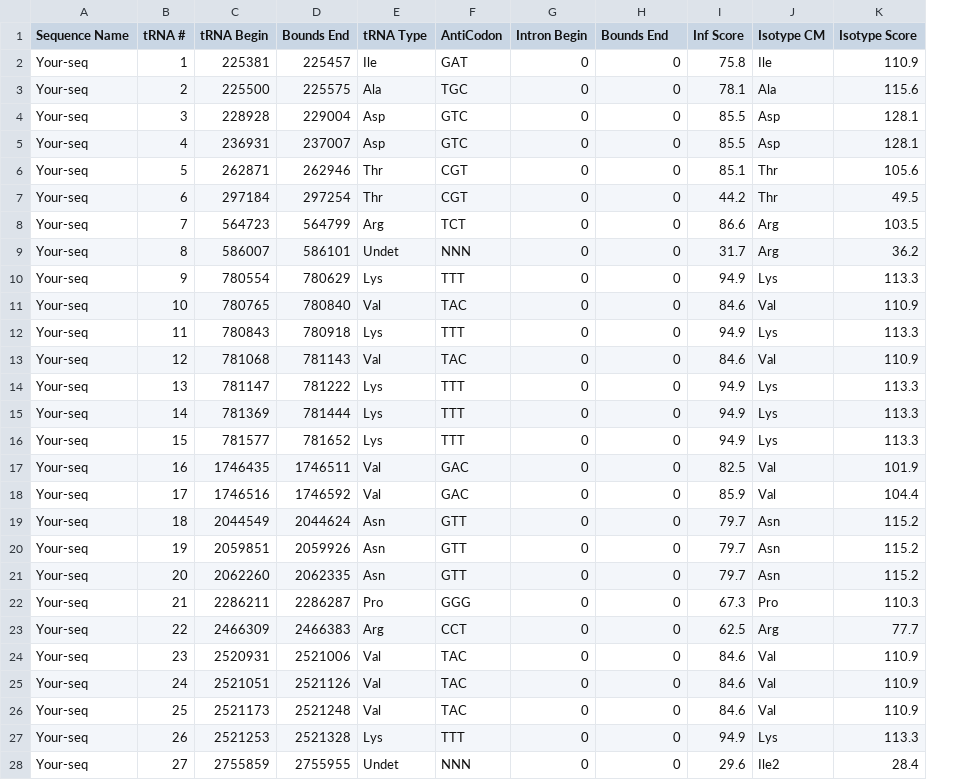
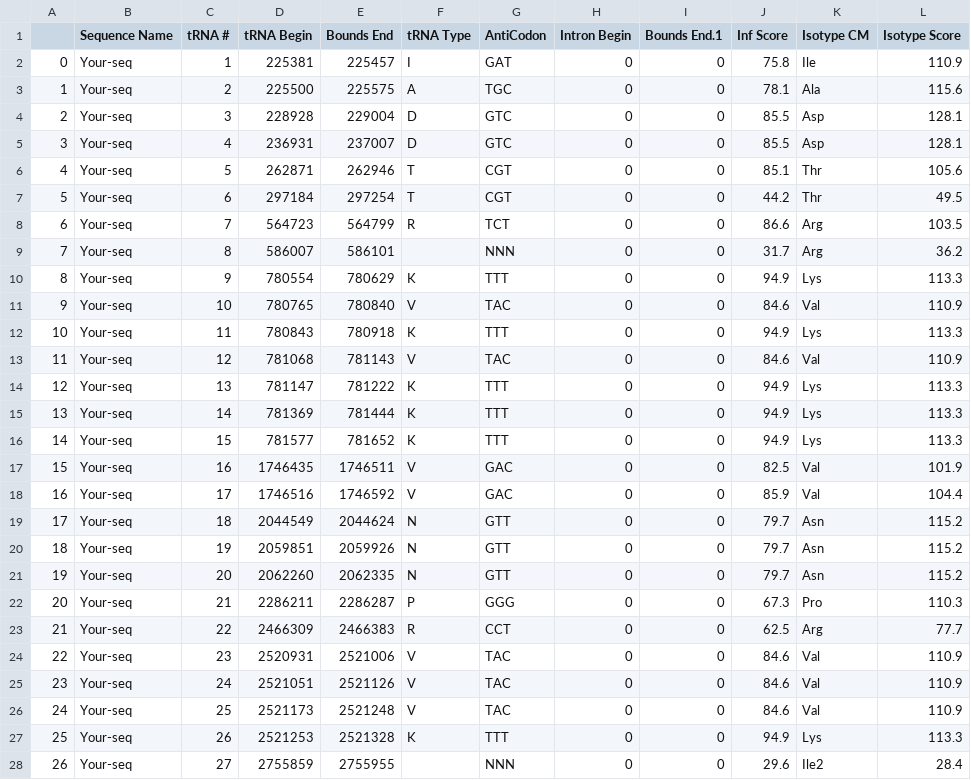
Before and after one commit to Rlfm/tRNA_CWOP, a CSV file: tRNA.csv, drawn as a sheet; only a part is shown; addresses are those after the commit; the diff covers the shown part only; the diff names each change by its address in the sheet, - before the commit and + after, or states it on an @@ line.

```diff
--- a/tRNA.csv
+++ b/tRNA.csv
+column A, rows 2-28: 0 | 1 | 2 | 3 | 4 | 5 | 6 | 7 | 8 | 9 | 10 | 11 | 12 | 13 | 14 | 15 | 16 | 17 | 18 | 19 | 20 | 21 | 22 | 23 | 24 | 25 | 26
-I1: Bounds End
+I1: Bounds End.1
-F2 (tRNA Type): Ile
+F2 (tRNA Type): I
-F3 (tRNA Type): Ala
+F3 (tRNA Type): A
-F4:F5 (tRNA Type): Asp
+F4:F5 (tRNA Type): D
-F6:F7 (tRNA Type): Thr
+F6:F7 (tRNA Type): T
-F8 (tRNA Type): Arg
+F8 (tRNA Type): R
-F9 (tRNA Type): Undet
+F9 (tRNA Type): (empty)
-F10 (tRNA Type): Lys
+F10 (tRNA Type): K
-F11 (tRNA Type): Val
+F11 (tRNA Type): V
-F12 (tRNA Type): Lys
+F12 (tRNA Type): K
-F13 (tRNA Type): Val
+F13 (tRNA Type): V
-F14:F16 (tRNA Type): Lys
+F14:F16 (tRNA Type): K
-F17:F18 (tRNA Type): Val
+F17:F18 (tRNA Type): V
-F19:F21 (tRNA Type): Asn
+F19:F21 (tRNA Type): N
-F22 (tRNA Type): Pro
+F22 (tRNA Type): P
-F23 (tRNA Type): Arg
+F23 (tRNA Type): R
-F24:F26 (tRNA Type): Val
+F24:F26 (tRNA Type): V
-F27 (tRNA Type): Lys
+F27 (tRNA Type): K
-F28 (tRNA Type): Undet
+F28 (tRNA Type): (empty)
```
Also changed, not shown: 62 edited cells elsewhere in this file, 7 other files.
